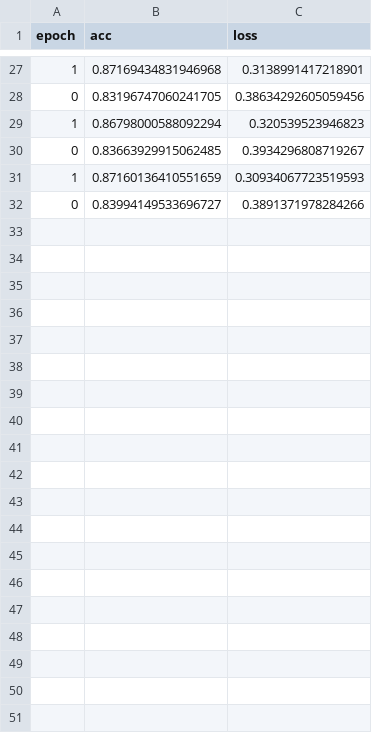
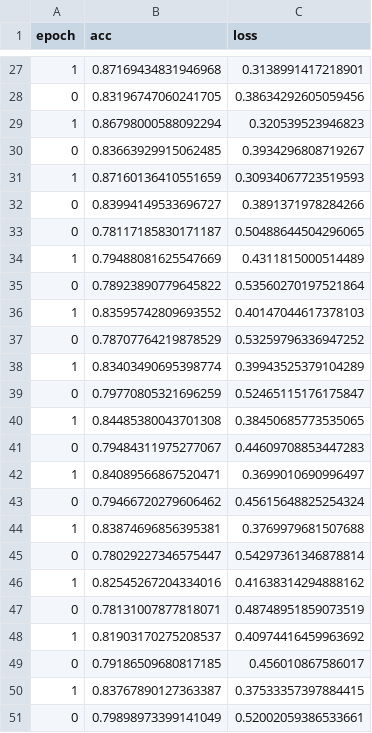
Before and after one commit to calpis/Data-Science, a CSV file: Springboard/Capstone Project 1/training_log.csv, drawn as a sheet; only a part is shown, gaps mark what is left out; the diff covers the shown part only.

```diff
--- a/Springboard/Capstone Project 1/training_log.csv
+++ b/Springboard/Capstone Project 1/training_log.csv
@@ -32 +32,20 @@ epoch;acc;loss
 0;0.83994149533696727;0.3891371978284266
+0;0.78117185830171187;0.50488644504296065
+1;0.79488081625547669;0.4311815000514489
+0;0.78923890779645822;0.53560270197521864
+1;0.83595742809693552;0.40147044617378103
+0;0.78707764219878529;0.53259796336947252
+1;0.83403490695398774;0.39943525379104289
+0;0.79770805321696259;0.52465115176175847
+1;0.84485380043701308;0.38450685773535065
+0;0.79484311975277067;0.44609708853447283
+1;0.84089566867520471;0.3699010690996497
+0;0.79466720279606462;0.45615648825254324
+1;0.83874696856395381;0.3769979681507688
+0;0.78029227346575447;0.54297361346878814
+1;0.82545267204334016;0.41638314294888162
+0;0.78131007877818071;0.48748951859073519
+1;0.81903170275208537;0.40974416459963692
+0;0.79186509680817185;0.456010867586017
+1;0.83767890127363387;0.37533357397884415
+0;0.79898973399141049;0.52002059386533661
```
Also changed, not shown: 13 added rows elsewhere in this file, 2 other files.
